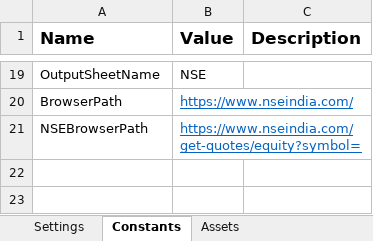
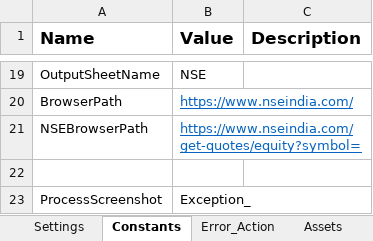
Before and after one commit to TheGrowthHackersNovigo/Rencita_Day_10_Assignment_2, an Excel workbook: Data/Config.xlsx, sheet Constants, drawn as a sheet; only a part is shown, gaps mark what is left out; values as stored, in another font and other column widths than the file's, no borders; the diff names each change by its address in the sheet, - before the commit and + after, or states it on an @@ line.

```diff
--- a/Data/Config.xlsx (sheet Constants)
+++ b/Data/Config.xlsx (sheet Constants)
+sheet tab: Error_Action
+row 22: (empty)
+row 23: ProcessScreenshot | Exception_
```
Also changed, not shown: sheet Assets, sheet Settings, Data/Output/Assignment1.xlsx, 39 other files.
